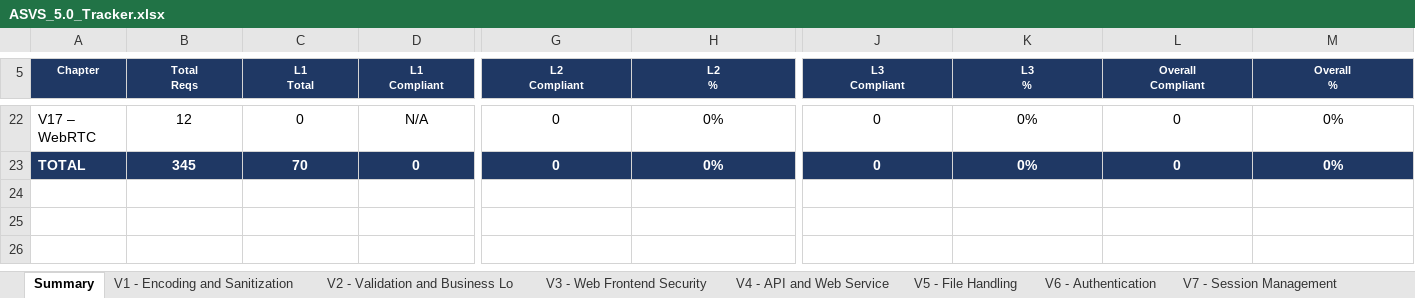
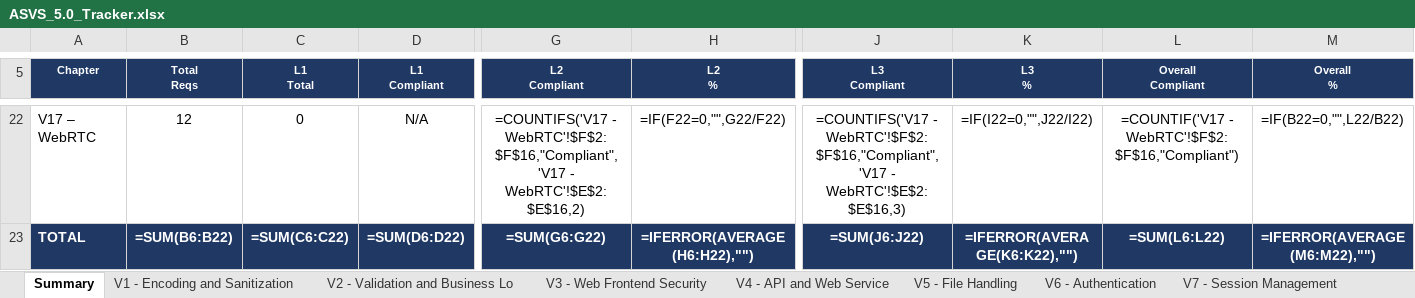
Before and after one commit to mei-desofs/desofs2026-wed_nap_2, an Excel workbook: Deliverables/ASVS_5.0_Tracker.xlsx, sheet Summary, drawn as a sheet; only a part is shown, gaps mark what is left out; values as stored, in another font and other column widths than the file's, no borders; formulas without a stored value are shown as written; charts and pictures and conditional formats not drawn; the diff covers the shown part only; the diff names each change by its address in the sheet, - before the commit and + after, or states it on an @@ line.

```diff
--- a/Deliverables/ASVS_5.0_Tracker.xlsx (sheet Summary)
+++ b/Deliverables/ASVS_5.0_Tracker.xlsx (sheet Summary)
-G22 (L2 Compliant): 0
+G22 (L2 Compliant): =COUNTIFS('V17 - WebRTC'!$F$2:$F$16,"Compliant",'V17 - WebRTC'!$E$2:$E$16,2)
-H22 (L2 %): 0%
+H22 (L2 %): =IF(F22=0,"",G22/F22)
-J22 (L3 Compliant): 0
+J22 (L3 Compliant): =COUNTIFS('V17 - WebRTC'!$F$2:$F$16,"Compliant",'V17 - WebRTC'!$E$2:$E$16,3)
-K22 (L3 %): 0%
+K22 (L3 %): =IF(I22=0,"",J22/I22)
-L22 (Overall Compliant): 0
+L22 (Overall Compliant): =COUNTIF('V17 - WebRTC'!$F$2:$F$16,"Compliant")
-M22 (Overall %): 0%
+M22 (Overall %): =IF(B22=0,"",L22/B22)
-B23 (Total Reqs): 345
+B23 (Total Reqs): =SUM(B6:B22)
-C23 (L1 Total): 70
+C23 (L1 Total): =SUM(C6:C22)
-D23 (L1 Compliant): 0
+D23 (L1 Compliant): =SUM(D6:D22)
-G23 (L2 Compliant): 0
+G23 (L2 Compliant): =SUM(G6:G22)
-H23 (L2 %): 0%
+H23 (L2 %): =IFERROR(AVERAGE(H6:H22),"")
-J23 (L3 Compliant): 0
+J23 (L3 Compliant): =SUM(J6:J22)
-K23 (L3 %): 0%
+K23 (L3 %): =IFERROR(AVERAGE(K6:K22),"")
-L23 (Overall Compliant): 0
+L23 (Overall Compliant): =SUM(L6:L22)
-M23 (Overall %): 0%
+M23 (Overall %): =IFERROR(AVERAGE(M6:M22),"")
```
Also changed, not shown: 127 edited cells elsewhere in this sheet, sheet V1 - Encoding and Sanitization, sheet V8 - Authorization, sheet V13 - Configuration, sheet V2 - Validation and Business Lo, sheet V7 - Session Management, charts or pictures, 5 other files.
